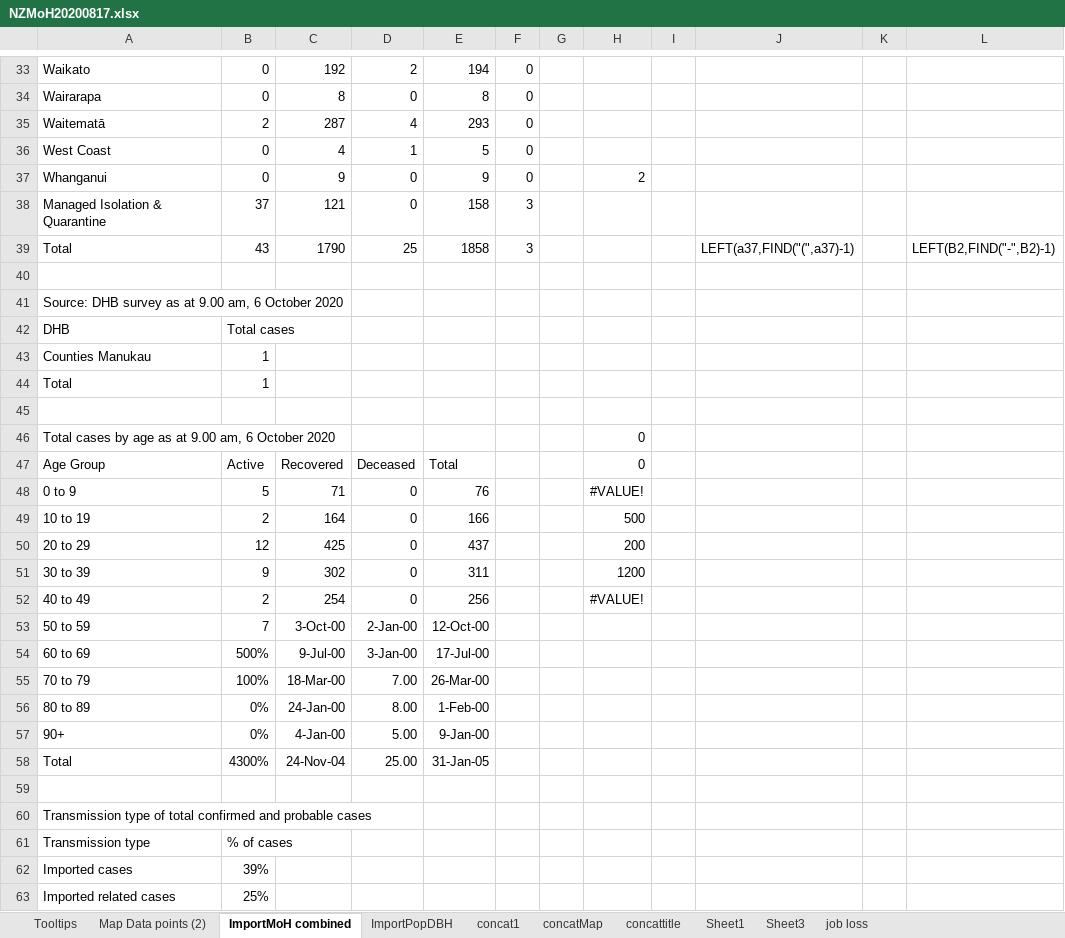
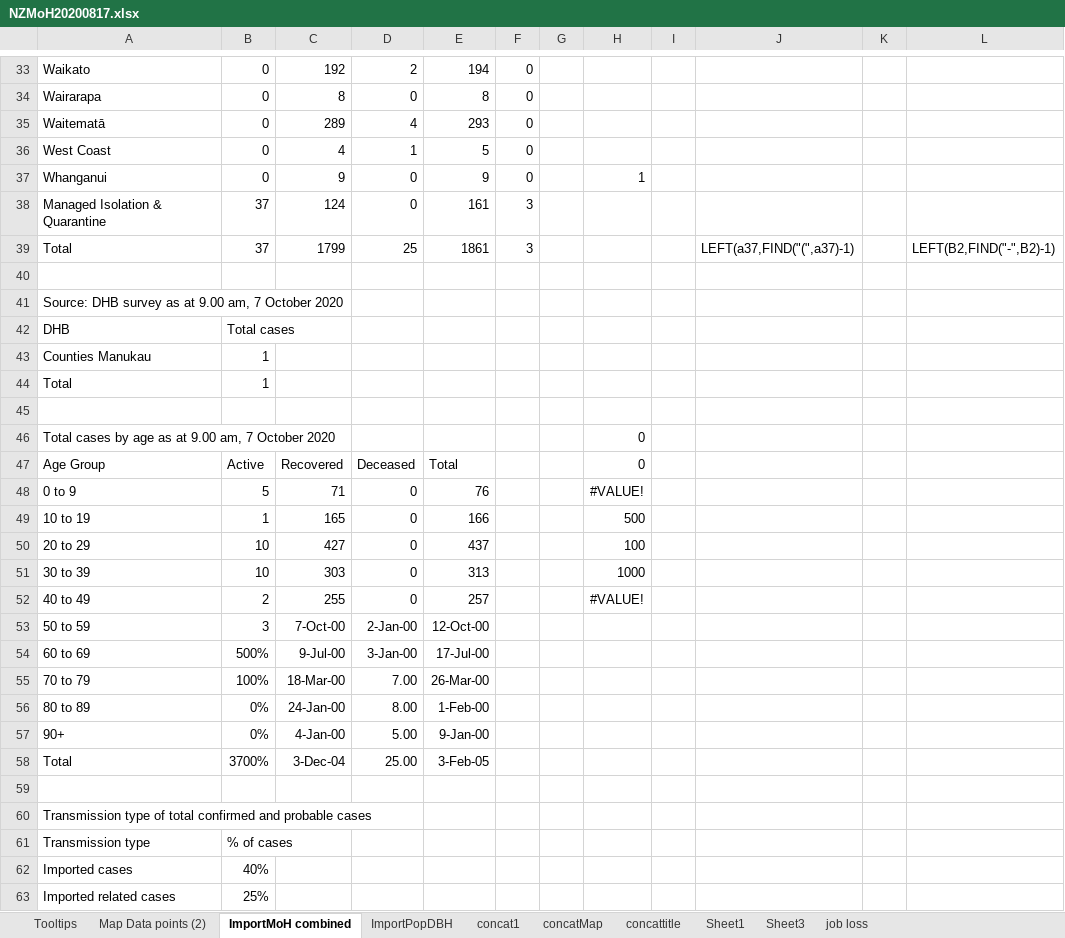
Before and after one commit to drakemax/TestGraphPage, an Excel workbook: NZMoH20200817.xlsx, sheet ImportMoH combined, drawn as a sheet; only a part is shown, gaps mark what is left out; values as stored, in another font and other column widths than the file's, no borders; the diff covers the shown part only; the diff names each change by its address in the sheet, - before the commit and + after, or states it on an @@ line.

```diff
--- a/NZMoH20200817.xlsx (sheet ImportMoH combined)
+++ b/NZMoH20200817.xlsx (sheet ImportMoH combined)
-B35: 2
+B35: 0
-C35: 287
+C35: 289
-H37: 2
+H37: 1
-C38: 121
+C38: 124
-E38: 158
+E38: 161
-B39: 43
+B39: 37
-C39: 1790
+C39: 1799
-E39: 1858
+E39: 1861
-A41: …9.00 am, 6 October 2020
+A41: …9.00 am, 7 October 2020
-A46: …9.00 am, 6 October 2020
+A46: …9.00 am, 7 October 2020
-B49: 2
+B49: 1
-C49: 164
+C49: 165
-B50: 12
+B50: 10
-C50: 425
+C50: 427
-H50: 200
+H50: 100
-B51: 9
+B51: 10
-C51: 302
+C51: 303
-E51: 311
+E51: 313
-H51: 1200
+H51: 1000
-C52: 254
+C52: 255
-E52: 256
+E52: 257
-B53: 7
+B53: 3
-C53: 3-Oct-00
+C53: 7-Oct-00
-B58: 4300%
+B58: 3700%
-C58: 24-Nov-04
+C58: 3-Dec-04
-E58: 31-Jan-05
+E58: 3-Feb-05
-B62: 39%
+B62: 40%
```
Also changed, not shown: 1 added row and 25 edited cells elsewhere in this sheet, sheet Map Data points (2), sheet Tooltips, formulas that keep their value, NZMoH20200503.xlsx, 1 other file.
